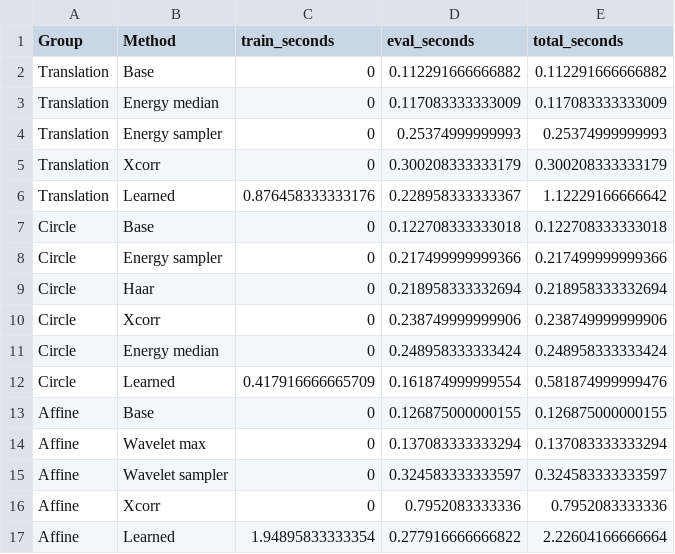
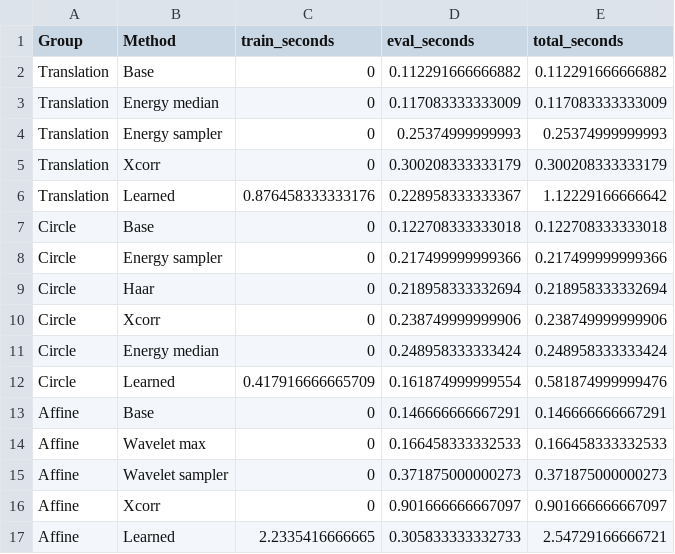
Before and after one commit to Alex-Podgorny/invariant-kernel-tests, a CSV file: figures/table_runtime_end_to_end.csv, drawn as a sheet.

```diff
--- a/figures/table_runtime_end_to_end.csv
+++ b/figures/table_runtime_end_to_end.csv
@@ -12,6 +12,6 @@
 "Circle","Learned",0.417916666665709,0.161874999999554,0.581874999999476
-"Affine","Base",0,0.126875000000155,0.126875000000155
-"Affine","Wavelet max",0,0.137083333333294,0.137083333333294
-"Affine","Wavelet sampler",0,0.324583333333597,0.324583333333597
-"Affine","Xcorr",0,0.7952083333336,0.7952083333336
-"Affine","Learned",1.94895833333354,0.277916666666822,2.22604166666664
+"Affine","Base",0,0.146666666667291,0.146666666667291
+"Affine","Wavelet max",0,0.166458333332533,0.166458333332533
+"Affine","Wavelet sampler",0,0.371875000000273,0.371875000000273
+"Affine","Xcorr",0,0.901666666667097,0.901666666667097
+"Affine","Learned",2.2335416666665,0.305833333332733,2.54729166666721
```
Also changed, not shown: figures/table_learned_level.csv, figures/table_learned_power_delta1.csv, 15 other files.
